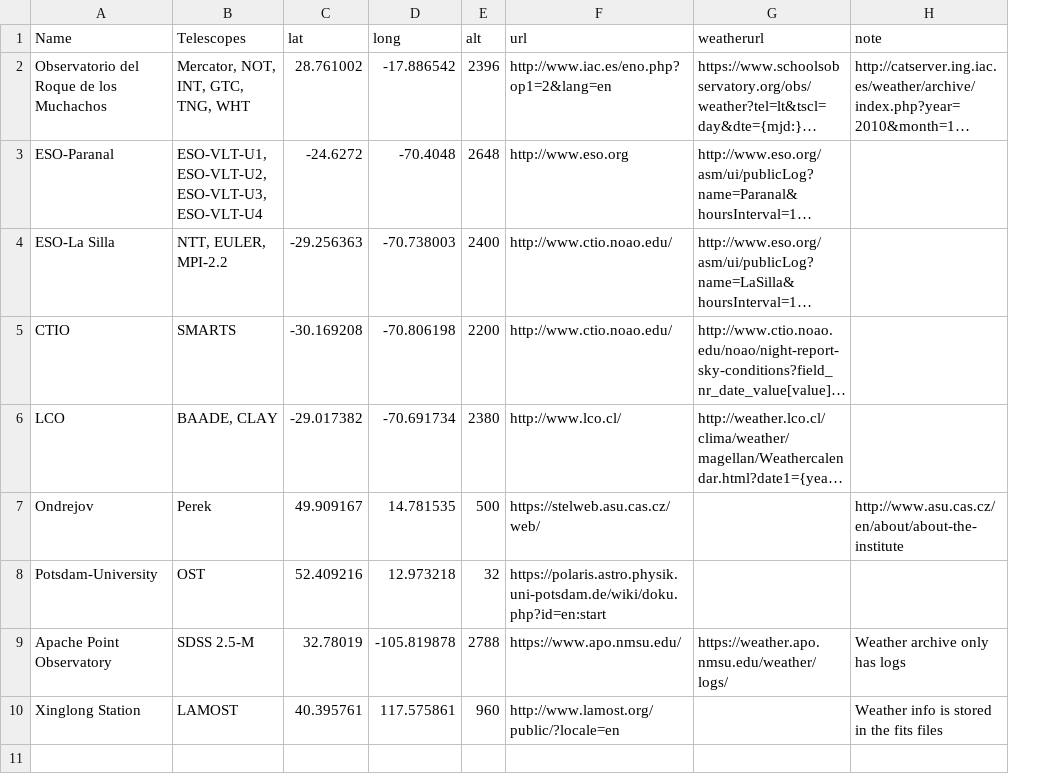
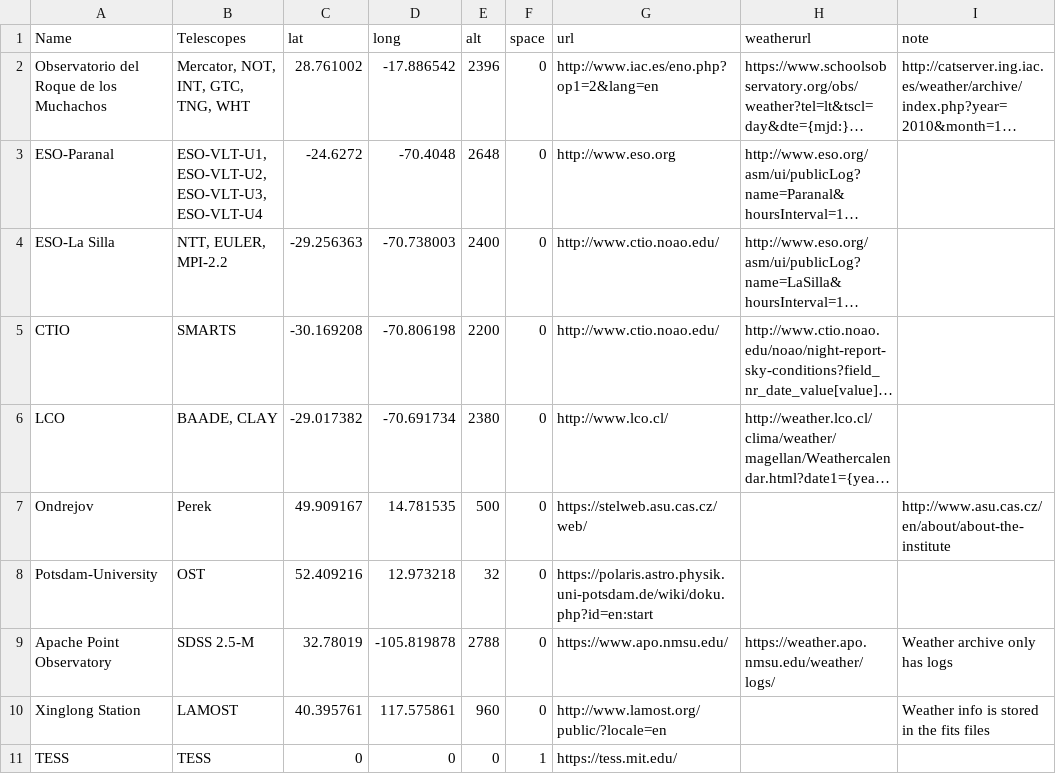
Before and after one commit to vosjo/AOTS, a CSV file: observatories.csv, drawn as a sheet; long unchanged cells end in …; the diff names each change by its address in the sheet, - before the commit and + after, or states it on an @@ line.

Commit message:
added support for light curves, not fully fuctional yet. Observatories can be designated space crafts

```diff
--- a/observatories.csv
+++ b/observatories.csv
+column F (space), rows 2-10: all 0
+row 11: TESS | TESS | 0 | 0 | 0 | 1 | https://tess.mit.edu/
```
Also changed, not shown: 20 other files.
